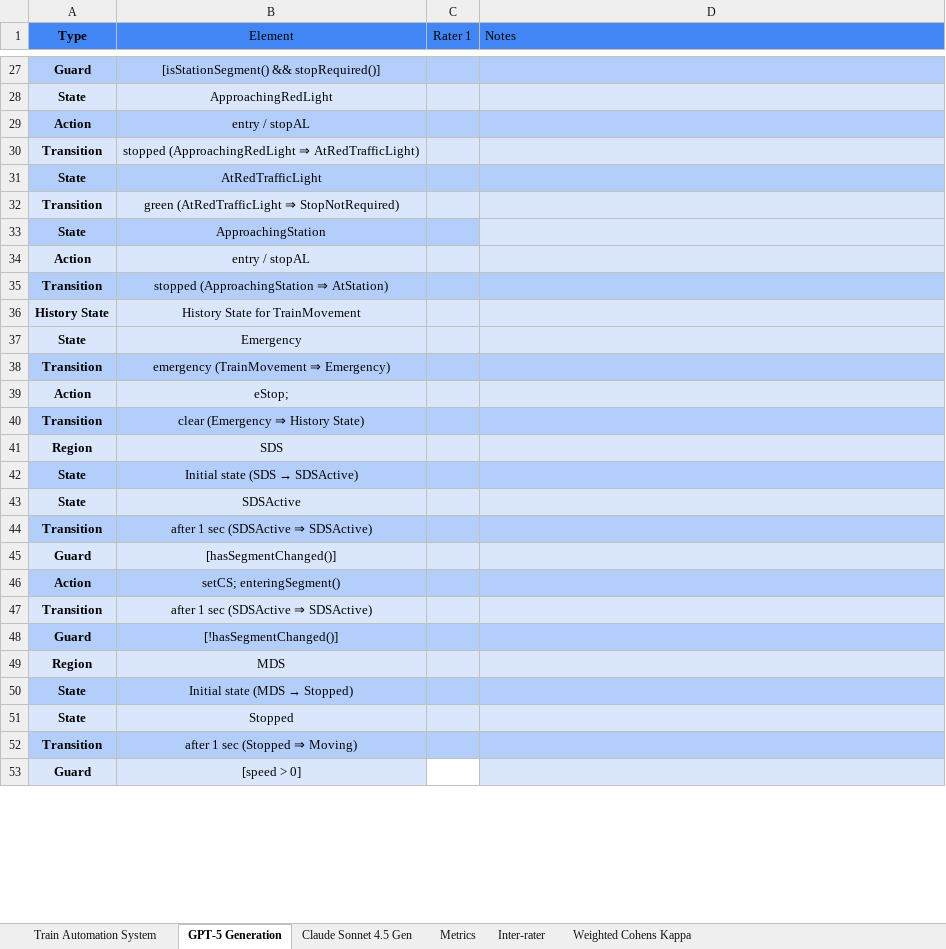
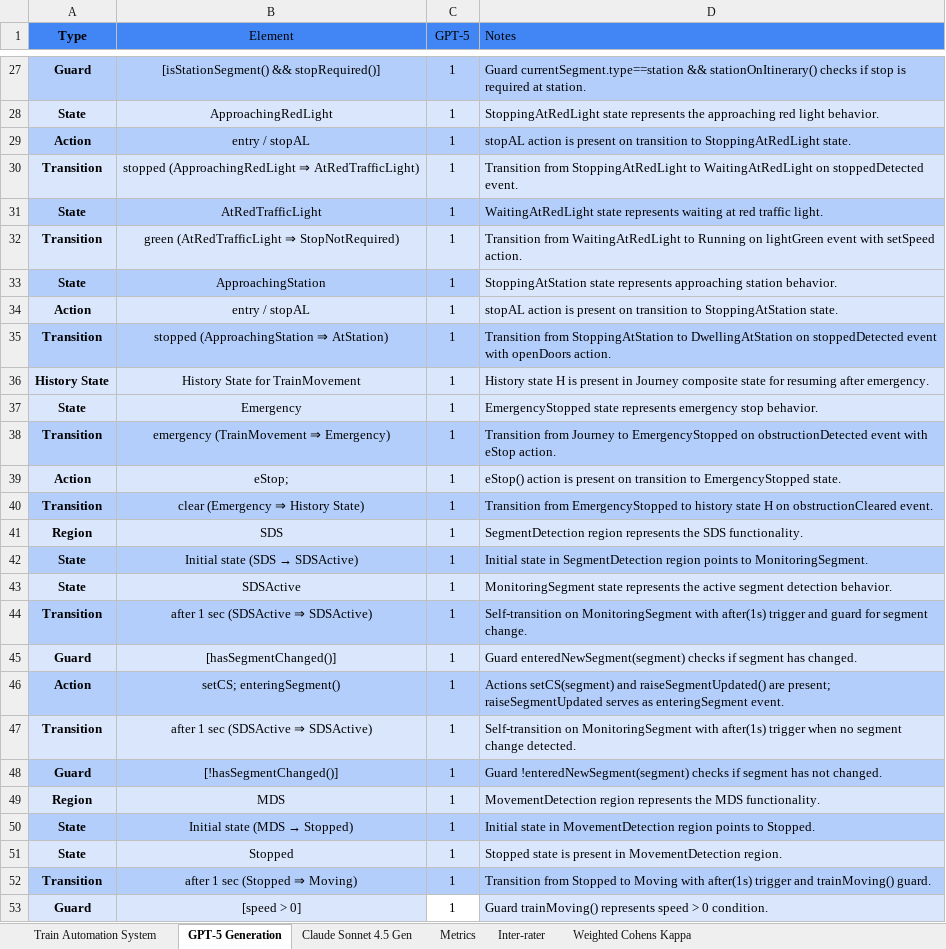
Before and after one commit to ma-nadeau/llm-automated-state-machine-generation-assessment, an Excel workbook: Train Automation System/Grading/2 stage/2026-03-12/Train-Automation-System_Grading_2-stage_2026-05-04_6-examples_GPT-5.5GenerationVSClaude4.5SonnetGeneration_Claude4.5SonnetAutoGrading.xlsx, sheet GPT-5 Generation, drawn as a sheet; only a part is shown, gaps mark what is left out; values as stored, in another font and other column widths than the file's, no borders; table styles not drawn; the diff covers the shown part only; the diff names each change by its address in the sheet, - before the commit and + after, or states it on an @@ line.

```diff
--- a/Train Automation System/Grading/2 stage/2026-03-12/Train-Automation-System_Grading_2-stage_2026-05-04_6-examples_GPT-5.5GenerationVSClaude4.5SonnetGeneration_Claude4.5SonnetAutoGrading.xlsx (sheet GPT-5 Generation)
+++ b/Train Automation System/Grading/2 stage/2026-03-12/Train-Automation-System_Grading_2-stage_2026-05-04_6-examples_GPT-5.5GenerationVSClaude4.5SonnetGeneration_Claude4.5SonnetAutoGrading.xlsx (sheet GPT-5 Generation)
-C1: Rater 1
+C1: GPT-5
-C27:C53 (GPT-5): (empty)
+C27:C53 (GPT-5): 1
-D27 (Notes): (empty)
+D27 (Notes): Guard currentSegment.type==station && stationOnItinerary() checks if stop is required at station.
-D28 (Notes): (empty)
+D28 (Notes): StoppingAtRedLight state represents the approaching red light behavior.
-D29 (Notes): (empty)
+D29 (Notes): stopAL action is present on transition to StoppingAtRedLight state.
-D30 (Notes): (empty)
+D30 (Notes): Transition from StoppingAtRedLight to WaitingAtRedLight on stoppedDetected event.
-D31 (Notes): (empty)
+D31 (Notes): WaitingAtRedLight state represents waiting at red traffic light.
-D32 (Notes): (empty)
+D32 (Notes): Transition from WaitingAtRedLight to Running on lightGreen event with setSpeed action.
-D33 (Notes): (empty)
+D33 (Notes): StoppingAtStation state represents approaching station behavior.
-D34 (Notes): (empty)
+D34 (Notes): stopAL action is present on transition to StoppingAtStation state.
-D35 (Notes): (empty)
+D35 (Notes): Transition from StoppingAtStation to DwellingAtStation on stoppedDetected event with openDoors action.
-D36 (Notes): (empty)
+D36 (Notes): History state H is present in Journey composite state for resuming after emergency.
-D37 (Notes): (empty)
+D37 (Notes): EmergencyStopped state represents emergency stop behavior.
-D38 (Notes): (empty)
+D38 (Notes): Transition from Journey to EmergencyStopped on obstructionDetected event with eStop action.
-D39 (Notes): (empty)
+D39 (Notes): eStop() action is present on transition to EmergencyStopped state.
-D40 (Notes): (empty)
+D40 (Notes): Transition from EmergencyStopped to history state H on obstructionCleared event.
-D41 (Notes): (empty)
+D41 (Notes): SegmentDetection region represents the SDS functionality.
-D42 (Notes): (empty)
+D42 (Notes): Initial state in SegmentDetection region points to MonitoringSegment.
-D43 (Notes): (empty)
+D43 (Notes): MonitoringSegment state represents the active segment detection behavior.
-D44 (Notes): (empty)
+D44 (Notes): Self-transition on MonitoringSegment with after(1s) trigger and guard for segment change.
-D45 (Notes): (empty)
+D45 (Notes): Guard enteredNewSegment(segment) checks if segment has changed.
-D46 (Notes): (empty)
+D46 (Notes): Actions setCS(segment) and raiseSegmentUpdated() are present; raiseSegmentUpdated serves as enteringSegment event.
-D47 (Notes): (empty)
+D47 (Notes): Self-transition on MonitoringSegment with after(1s) trigger when no segment change detected.
-D48 (Notes): (empty)
+D48 (Notes): Guard !enteredNewSegment(segment) checks if segment has not changed.
-D49 (Notes): (empty)
+D49 (Notes): MovementDetection region represents the MDS functionality.
-D50 (Notes): (empty)
+D50 (Notes): Initial state in MovementDetection region points to Stopped.
-D51 (Notes): (empty)
+D51 (Notes): Stopped state is present in MovementDetection region.
-D52 (Notes): (empty)
+D52 (Notes): Transition from Stopped to Moving with after(1s) trigger and trainMoving() guard.
-D53 (Notes): (empty)
+D53 (Notes): Guard trainMoving() represents speed > 0 condition.
```
Also changed, not shown: 100 edited cells elsewhere in this sheet, sheet Weighted Cohens Kappa, sheet Inter-rater, sheet Train Automation System, sheet Metrics, SSC7/Grading/2 stage/2026-03-17/SSC7_Grading_2-stage_2026-05-04_6-examples_GPT-5.5GenerationVSClaude4.5SonnetGeneration_Claude4.5SonnetAutoGrading.xlsx, SSC7/Grading/2 stage/2026-03-17/SSC7_Grading_2-stage_2026-05-04_6-examples_Gemini3.1ProPreviewGenerationVSClaude4.5SonnetGeneration_Claude4.5SonnetAutoGrading.xlsx, 15 other files.
